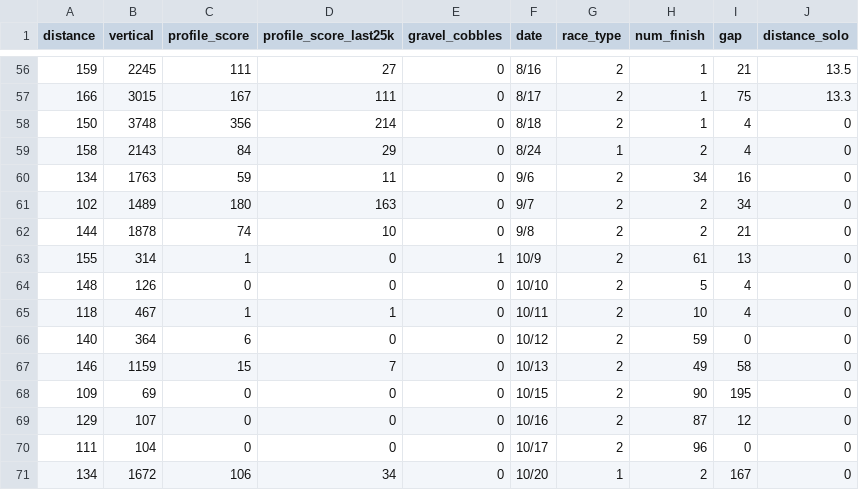
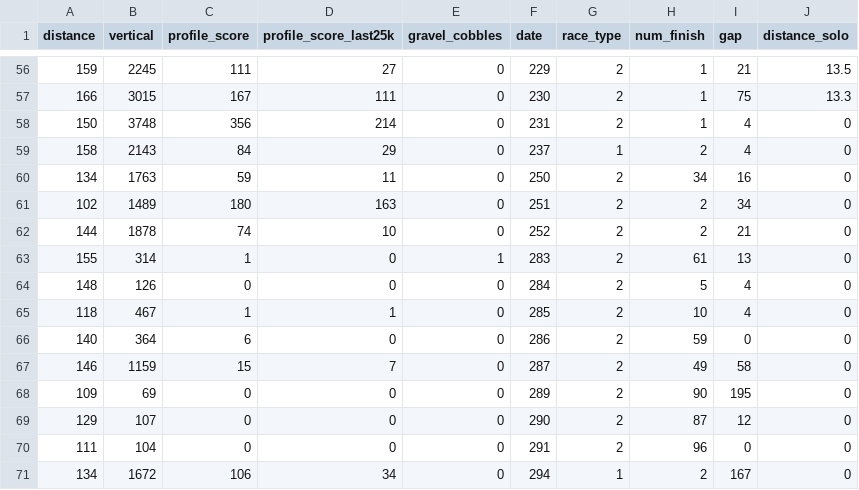
Before and after one commit to jonathangrothe/Cycling-stage-profiles, a CSV file: wwt24.csv, drawn as a sheet; only a part is shown, gaps mark what is left out; the diff covers the shown part only.

Commit message:
changed the date field to an integer so that it is easier to handle

```diff
--- a/wwt24.csv
+++ b/wwt24.csv
@@ -56,16 +56,16 @@ distance,vertical,profile_score,profile_score_last25k,gravel_cobbles,date,race_t
-159,2245,111,27,0,8/16,2,1,21,13.5
-166,3015,167,111,0,8/17,2,1,75,13.3
-150,3748,356,214,0,8/18,2,1,4,0
-158,2143,84,29,0,8/24,1,2,4,0
-134,1763,59,11,0,9/6,2,34,16,0
-102,1489,180,163,0,9/7,2,2,34,0
-144,1878,74,10,0,9/8,2,2,21,0
-155,314,1,0,1,10/9,2,61,13,0
-148,126,0,0,0,10/10,2,5,4,0
-118,467,1,1,0,10/11,2,10,4,0
-140,364,6,0,0,10/12,2,59,0,0
-146,1159,15,7,0,10/13,2,49,58,0
-109,69,0,0,0,10/15,2,90,195,0
-129,107,0,0,0,10/16,2,87,12,0
-111,104,0,0,0,10/17,2,96,0,0
-134,1672,106,34,0,10/20,1,2,167,0
+159,2245,111,27,0,229,2,1,21,13.5
+166,3015,167,111,0,230,2,1,75,13.3
+150,3748,356,214,0,231,2,1,4,0
+158,2143,84,29,0,237,1,2,4,0
+134,1763,59,11,0,250,2,34,16,0
+102,1489,180,163,0,251,2,2,34,0
+144,1878,74,10,0,252,2,2,21,0
+155,314,1,0,1,283,2,61,13,0
+148,126,0,0,0,284,2,5,4,0
+118,467,1,1,0,285,2,10,4,0
+140,364,6,0,0,286,2,59,0,0
+146,1159,15,7,0,287,2,49,58,0
+109,69,0,0,0,289,2,90,195,0
+129,107,0,0,0,290,2,87,12,0
+111,104,0,0,0,291,2,96,0,0
+134,1672,106,34,0,294,1,2,167,0
```
Also changed, not shown: 54 edited cells elsewhere in this file.
